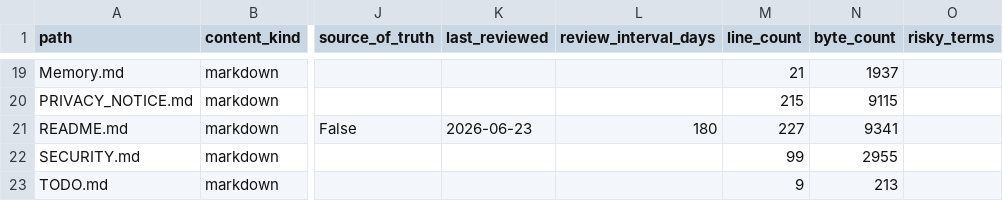
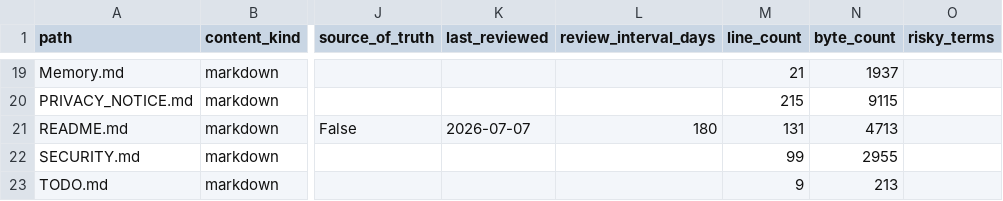
Before and after one commit to NkgoloL/Eduboost-V2, a CSV file: docs/generated/documentation_inventory.csv, drawn as a sheet; only a part is shown, gaps mark what is left out; the diff covers the shown part only; the diff names each change by its address in the sheet, - before the commit and + after, or states it on an @@ line.

```diff
--- a/docs/generated/documentation_inventory.csv
+++ b/docs/generated/documentation_inventory.csv
-K21 (last_reviewed): 2026-06-23
+K21 (last_reviewed): 2026-07-07
-M21 (line_count): 227
+M21 (line_count): 131
-N21 (byte_count): 9341
+N21 (byte_count): 4713
```
Also changed, not shown: 2 added rows and 18 edited cells elsewhere in this file, docs/generated/documentation_findings.csv, 3 other files.
